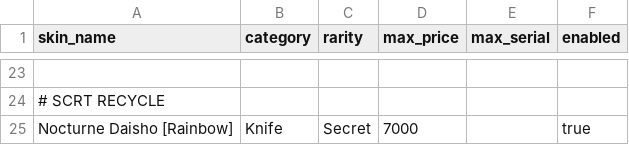
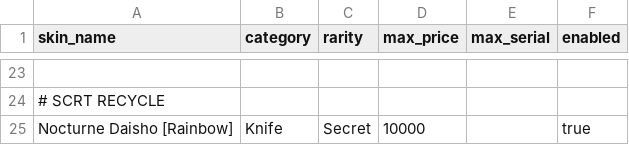
Before and after one commit to joshua-fonseca/ro-test, a CSV file: targets.csv, drawn as a sheet; only a part is shown, gaps mark what is left out; the diff names each change by its address in the sheet, - before the commit and + after, or states it on an @@ line.

```diff
--- a/targets.csv
+++ b/targets.csv
-D25 (max_price): 7000
+D25 (max_price): 10000
```
Also changed, not shown: 2 other files.
